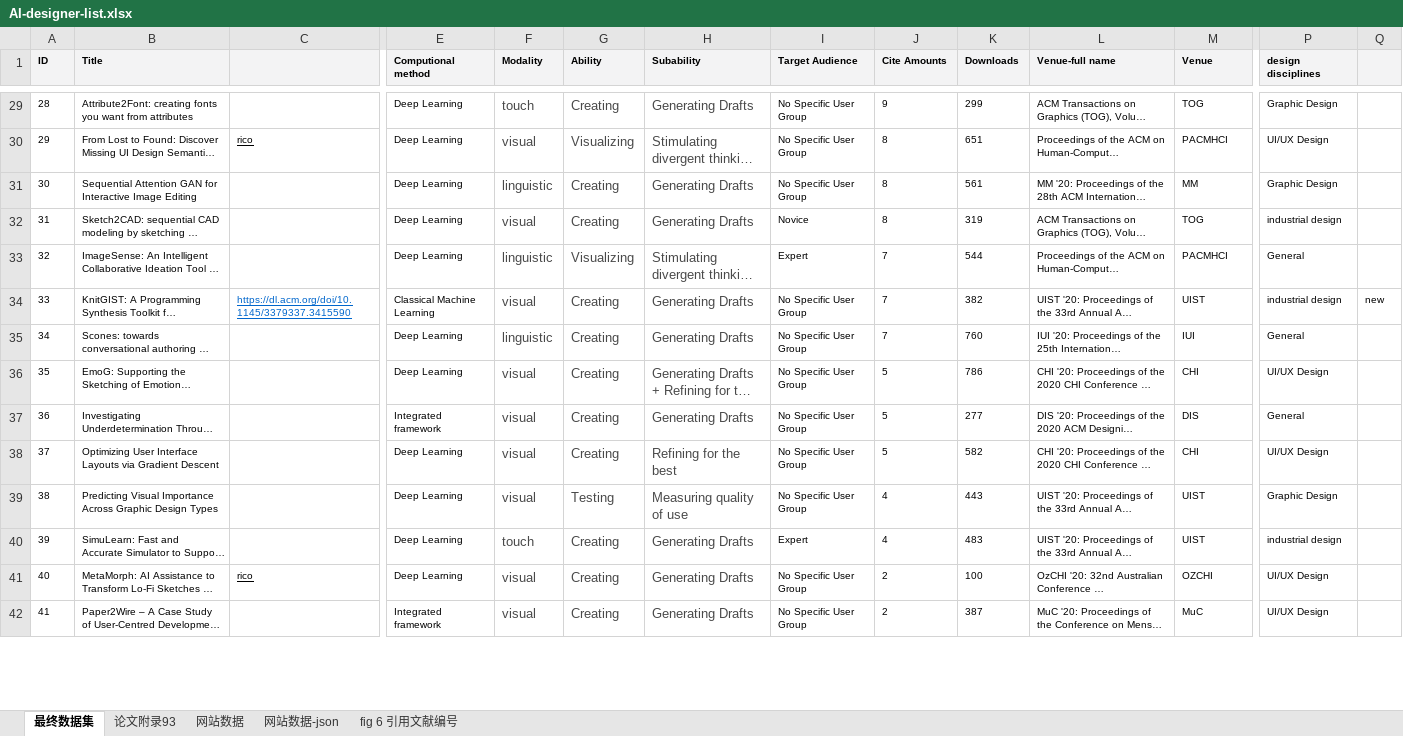
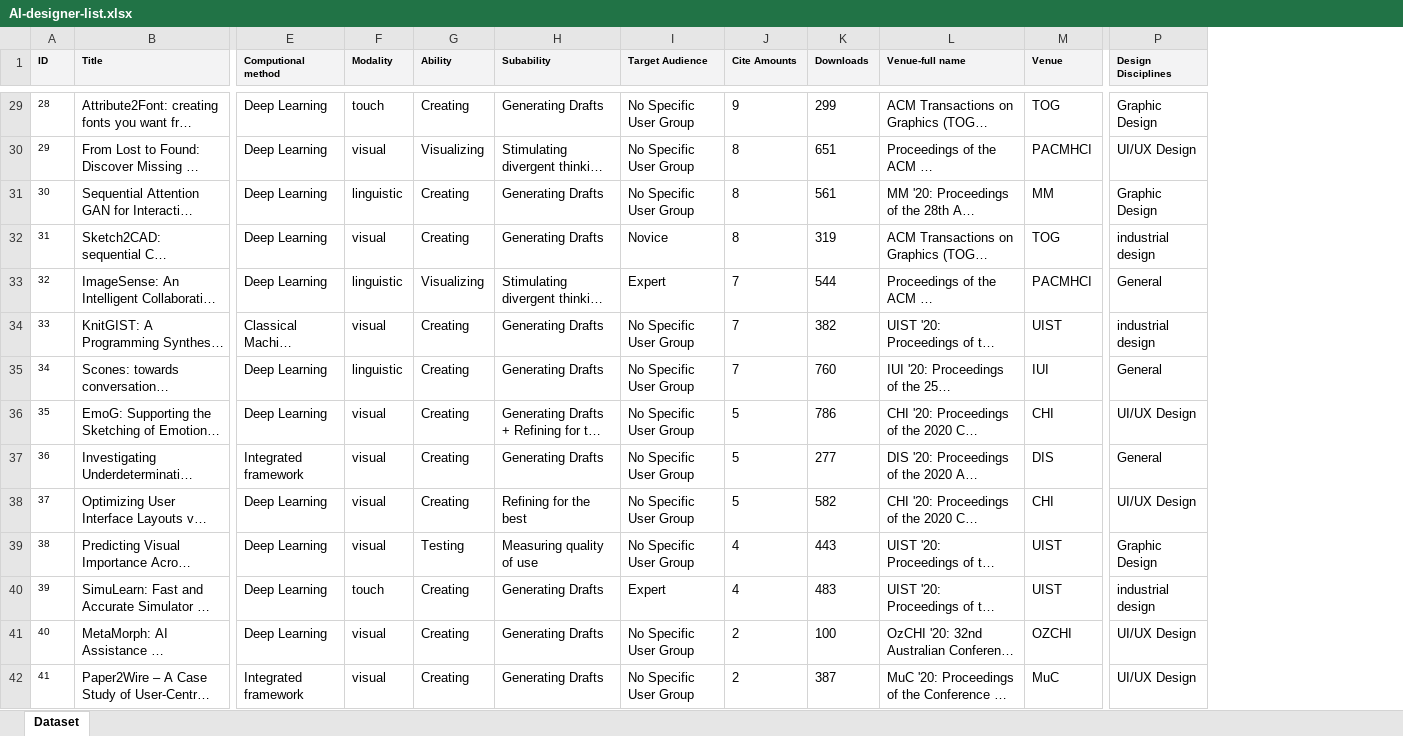
Before and after one commit to idvxlab/ai4design, an Excel workbook: assets/docs/AI-designer-list.xlsx, sheet Dataset, drawn as a sheet; only a part is shown, gaps mark what is left out; long unchanged cells end in …; values as stored, in another font and other column widths than the file's, no borders; the diff covers the shown part only; the diff names each change by its address in the sheet, - before the commit and + after, or states it on an @@ line.

```diff
--- a/assets/docs/AI-designer-list.xlsx (sheet Dataset)
+++ b/assets/docs/AI-designer-list.xlsx (sheet Dataset)
-sheet tab: 最终数据集
+sheet tab: Dataset
-sheet tab: 论文附录93
-sheet tab: 网站数据
-sheet tab: 网站数据-json
-sheet tab: fig 6 引用文献编号
@@ column C hidden, rows 30-41: rico |  |  |  | https://dl.acm.org/doi/10.1145/3379337.3415590 |  |  |  |  |  |  | rico @@
-column Q, row 34: new
-P1: design disciplines
+P1: Design Disciplines
@@ B29:B42 text size: larger @@
@@ E29:E42 text size: larger @@
-F29:H42 text colour: #494949
+F29:H42 text colour: black
@@ I29:P42 text size: larger @@
```
Also changed, not shown: cell formats elsewhere in this sheet, 1 other file.
